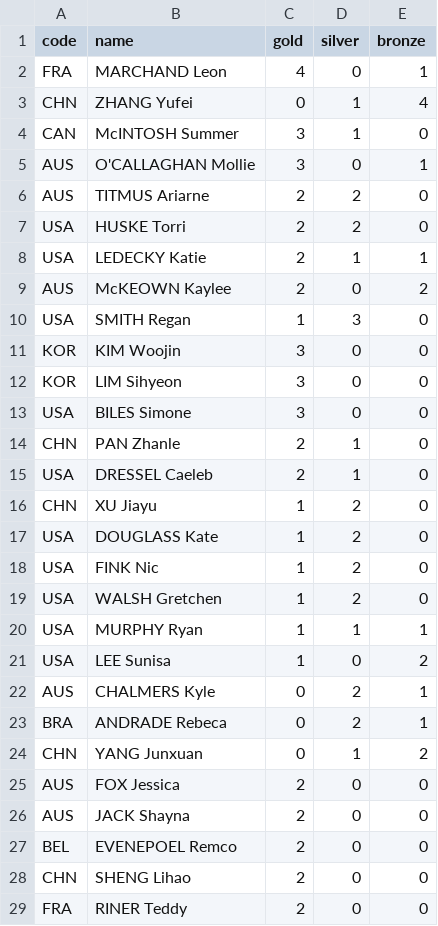
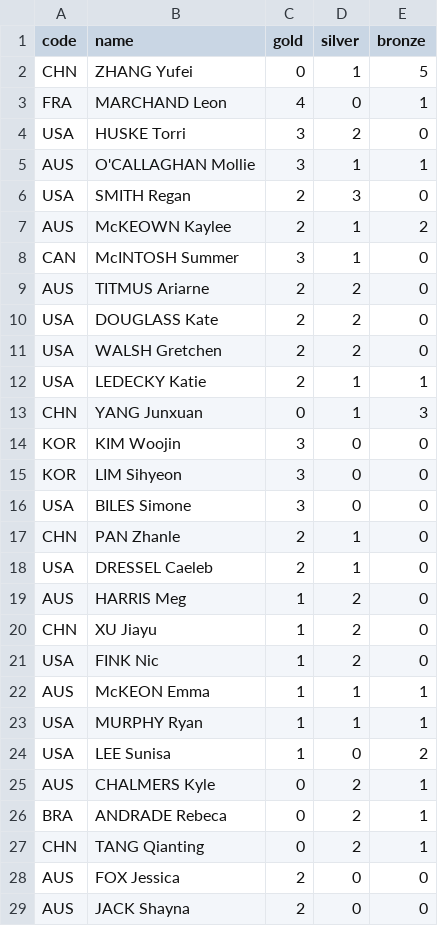
Before and after one commit to taniki/paris2024-data, a CSV file: datasets/medallists.csv, drawn as a sheet; only a part is shown; the shorter side is filled out with more unchanged rows; the diff covers the shown part only.

```diff
--- a/datasets/medallists.csv
+++ b/datasets/medallists.csv
@@ -1,11 +1,14 @@
 code,name,gold,silver,bronze
+CHN,ZHANG Yufei,0,1,5
 FRA,MARCHAND Leon,4,0,1
-CHN,ZHANG Yufei,0,1,4
+USA,HUSKE Torri,3,2,0
+AUS,O'CALLAGHAN Mollie,3,1,1
+USA,SMITH Regan,2,3,0
+AUS,McKEOWN Kaylee,2,1,2
 CAN,McINTOSH Summer,3,1,0
-AUS,O'CALLAGHAN Mollie,3,0,1
 AUS,TITMUS Ariarne,2,2,0
-USA,HUSKE Torri,2,2,0
+USA,DOUGLASS Kate,2,2,0
+USA,WALSH Gretchen,2,2,0
 USA,LEDECKY Katie,2,1,1
-AUS,McKEOWN Kaylee,2,0,2
-USA,SMITH Regan,1,3,0
+CHN,YANG Junxuan,0,1,3
 KOR,KIM Woojin,3,0,0
@@ -15,6 +18,6 @@ CHN,PAN Zhanle,2,1,0
 USA,DRESSEL Caeleb,2,1,0
+AUS,HARRIS Meg,1,2,0
 CHN,XU Jiayu,1,2,0
-USA,DOUGLASS Kate,1,2,0
 USA,FINK Nic,1,2,0
-USA,WALSH Gretchen,1,2,0
+AUS,McKEON Emma,1,1,1
 USA,MURPHY Ryan,1,1,1
@@ -23,3 +26,3 @@ AUS,CHALMERS Kyle,0,2,1
 BRA,ANDRADE Rebeca,0,2,1
-CHN,YANG Junxuan,0,1,2
+CHN,TANG Qianting,0,2,1
 AUS,FOX Jessica,2,0,0
```
Also changed, not shown: 11 added rows, 7 removed rows and 1 edited cell elsewhere in this file, datasets/medal_countries.long.auto.csv, datasets/medal_countries.wide.auto.csv, 1 other file.
